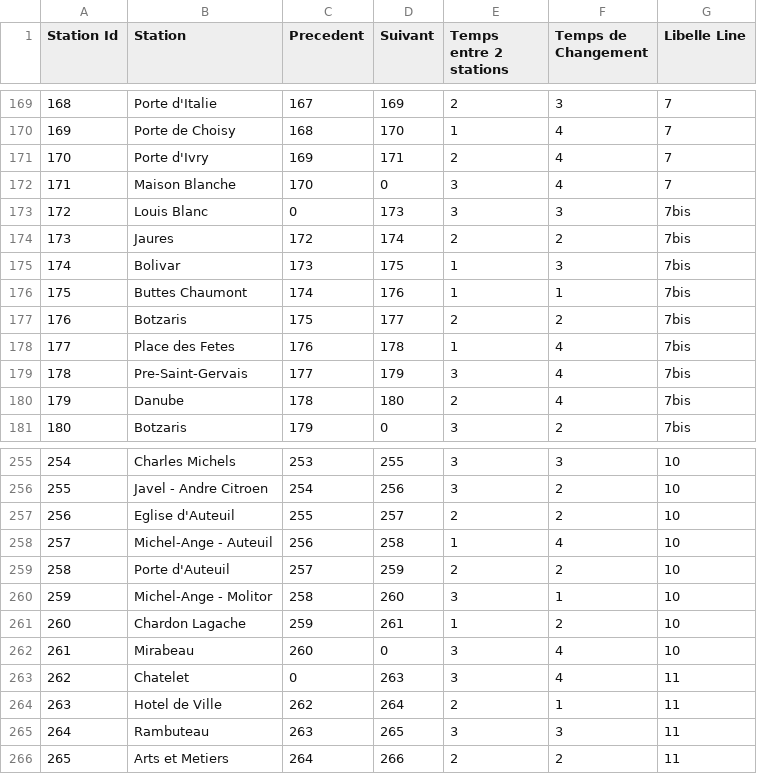
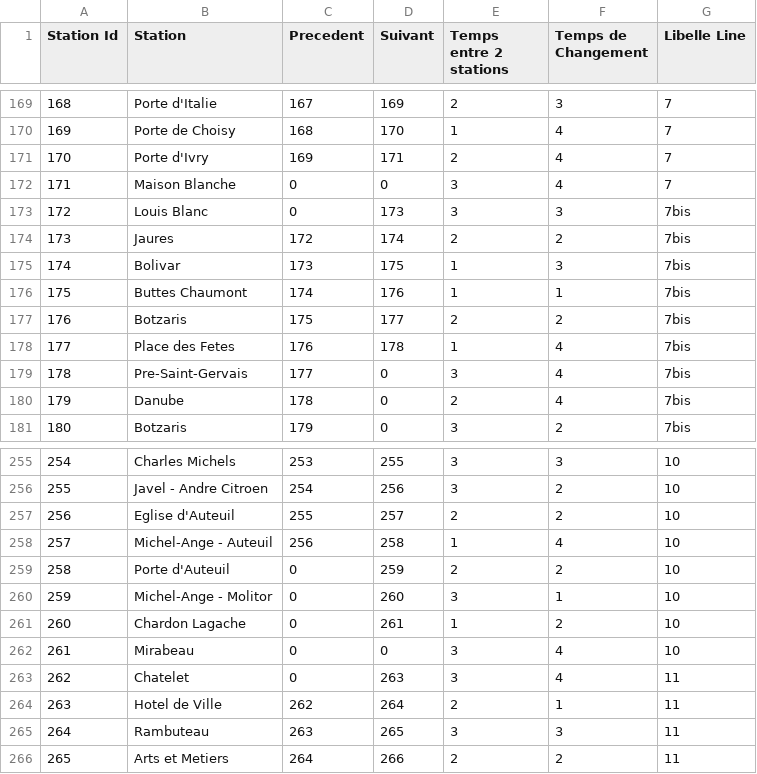
Before and after one commit to louislefo/Le-Forestier-Louis-Gaubert-Esteban-Laurent-Maxime, a CSV file: LivrableV3/LivrableV3/Données/MetroParisArcs.csv, drawn as a sheet; only a part is shown, gaps mark what is left out.

```diff
--- a/LivrableV3/LivrableV3/Données/MetroParisArcs.csv
+++ b/LivrableV3/LivrableV3/Données/MetroParisArcs.csv
@@ -171,3 +171,3 @@ Station Id;Station;Precedent;Suivant;Temps entre 2 stations;Temps de Changement;
 170;Porte d'Ivry;169;171;2;4;7
-171;Maison Blanche;170;0;3;4;7
+171;Maison Blanche;0;0;3;4;7
 172;Louis Blanc;0;173;3;3;7bis
@@ -178,4 +178,4 @@ Station Id;Station;Precedent;Suivant;Temps entre 2 stations;Temps de Changement;
 177;Place des Fetes;176;178;1;4;7bis
-178;Pre-Saint-Gervais;177;179;3;4;7bis
-179;Danube;178;180;2;4;7bis
+178;Pre-Saint-Gervais;177;0;3;4;7bis
+179;Danube;178;0;2;4;7bis
 180;Botzaris;179;0;3;2;7bis
@@ -258,6 +258,6 @@ Station Id;Station;Precedent;Suivant;Temps entre 2 stations;Temps de Changement;
 257;Michel-Ange - Auteuil;256;258;1;4;10
-258;Porte d'Auteuil;257;259;2;2;10
-259;Michel-Ange - Molitor;258;260;3;1;10
-260;Chardon Lagache;259;261;1;2;10
-261;Mirabeau;260;0;3;4;10
+258;Porte d'Auteuil;0;259;2;2;10
+259;Michel-Ange - Molitor;0;260;3;1;10
+260;Chardon Lagache;0;261;1;2;10
+261;Mirabeau;0;0;3;4;10
 262;Chatelet;0;263;3;4;11
```
Also changed, not shown: 4 other files.
